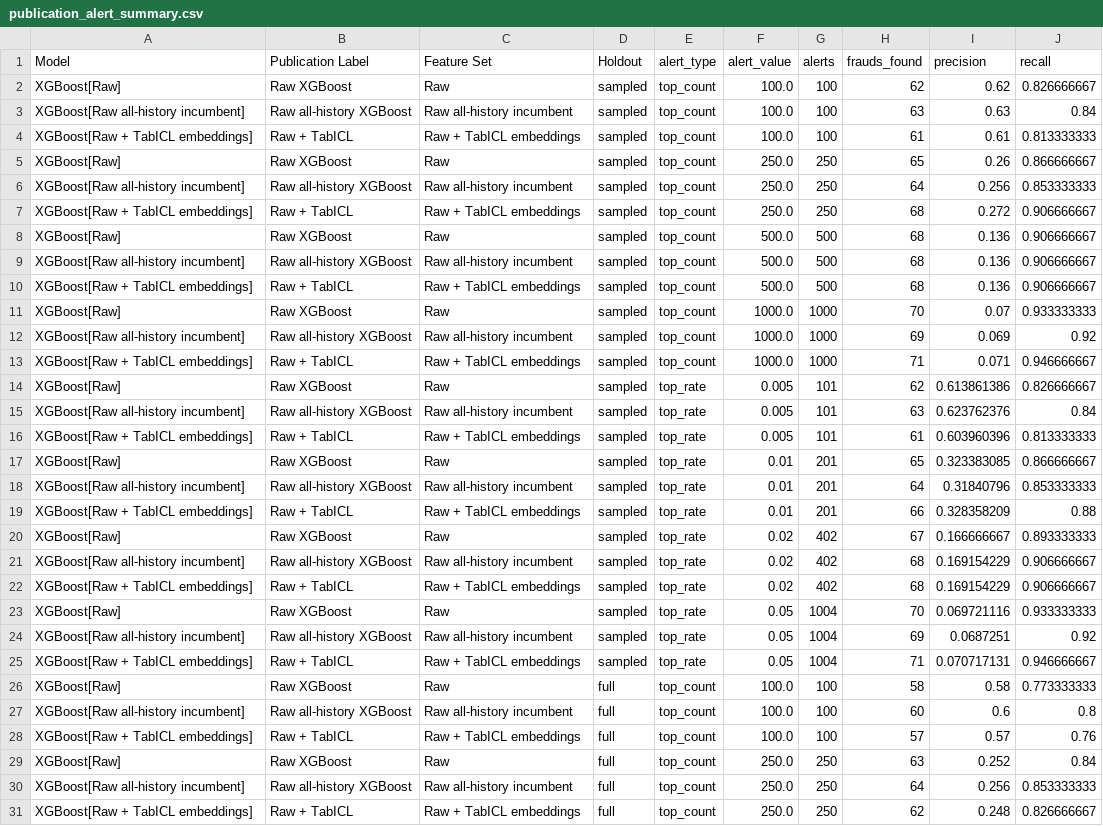
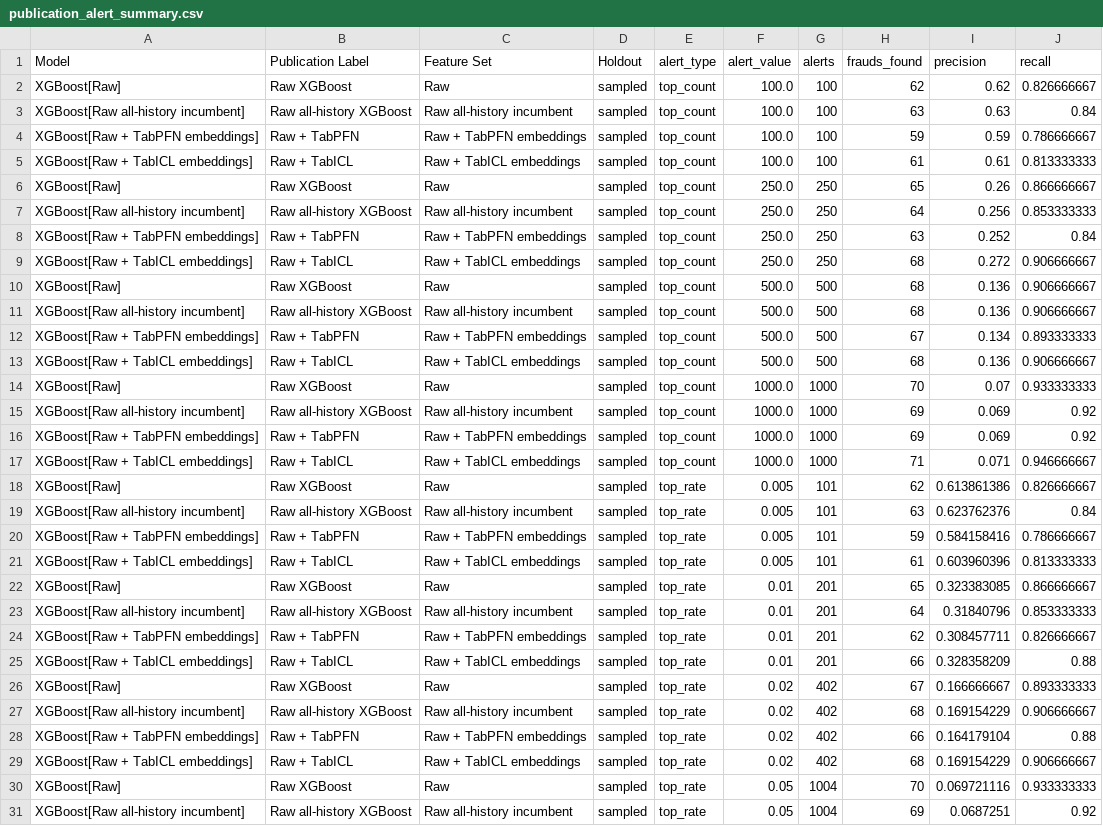
Before and after one commit to msaharan/dsaiengineering, a CSV file: blog/20260505-tabpfn-tabicl-embeddings-fraud-det-workflows.assets/saved-versions/tabpfn-tabicl-fraud-detection-20260505-v3-run-completed-outputs/publication_alert_summary.csv, drawn as a sheet; only a part is shown; the shorter side is filled out with more unchanged rows; the diff covers the shown part only.

```diff
--- a/blog/20260505-tabpfn-tabicl-embeddings-fraud-det-workflows.assets/saved-versions/tabpfn-tabicl-fraud-detection-20260505-v3-run-completed-outputs/publication_alert_summary.csv
+++ b/blog/20260505-tabpfn-tabicl-embeddings-fraud-det-workflows.assets/saved-versions/tabpfn-tabicl-fraud-detection-20260505-v3-run-completed-outputs/publication_alert_summary.csv
@@ -3,2 +3,3 @@ XGBoost[Raw],Raw XGBoost,Raw,sampled,top_count,100.0,100,62,0.62,0.826666667
 XGBoost[Raw all-history incumbent],Raw all-history XGBoost,Raw all-history incumbent,sampled,top_count,100.0,100,63,0.63,0.84
+XGBoost[Raw + TabPFN embeddings],Raw + TabPFN,Raw + TabPFN embeddings,sampled,top_count,100.0,100,59,0.59,0.786666667
 XGBoost[Raw + TabICL embeddings],Raw + TabICL,Raw + TabICL embeddings,sampled,top_count,100.0,100,61,0.61,0.813333333
@@ -6,2 +7,3 @@ XGBoost[Raw],Raw XGBoost,Raw,sampled,top_count,250.0,250,65,0.26,0.866666667
 XGBoost[Raw all-history incumbent],Raw all-history XGBoost,Raw all-history incumbent,sampled,top_count,250.0,250,64,0.256,0.853333333
+XGBoost[Raw + TabPFN embeddings],Raw + TabPFN,Raw + TabPFN embeddings,sampled,top_count,250.0,250,63,0.252,0.84
 XGBoost[Raw + TabICL embeddings],Raw + TabICL,Raw + TabICL embeddings,sampled,top_count,250.0,250,68,0.272,0.906666667
@@ -9,2 +11,3 @@ XGBoost[Raw],Raw XGBoost,Raw,sampled,top_count,500.0,500,68,0.136,0.906666667
 XGBoost[Raw all-history incumbent],Raw all-history XGBoost,Raw all-history incumbent,sampled,top_count,500.0,500,68,0.136,0.906666667
+XGBoost[Raw + TabPFN embeddings],Raw + TabPFN,Raw + TabPFN embeddings,sampled,top_count,500.0,500,67,0.134,0.893333333
 XGBoost[Raw + TabICL embeddings],Raw + TabICL,Raw + TabICL embeddings,sampled,top_count,500.0,500,68,0.136,0.906666667
@@ -12,2 +15,3 @@ XGBoost[Raw],Raw XGBoost,Raw,sampled,top_count,1000.0,1000,70,0.07,0.933333333
 XGBoost[Raw all-history incumbent],Raw all-history XGBoost,Raw all-history incumbent,sampled,top_count,1000.0,1000,69,0.069,0.92
+XGBoost[Raw + TabPFN embeddings],Raw + TabPFN,Raw + TabPFN embeddings,sampled,top_count,1000.0,1000,69,0.069,0.92
 XGBoost[Raw + TabICL embeddings],Raw + TabICL,Raw + TabICL embeddings,sampled,top_count,1000.0,1000,71,0.071,0.946666667
@@ -15,2 +19,3 @@ XGBoost[Raw],Raw XGBoost,Raw,sampled,top_rate,0.005,101,62,0.613861386,0.8266666
 XGBoost[Raw all-history incumbent],Raw all-history XGBoost,Raw all-history incumbent,sampled,top_rate,0.005,101,63,0.623762376,0.84
+XGBoost[Raw + TabPFN embeddings],Raw + TabPFN,Raw + TabPFN embeddings,sampled,top_rate,0.005,101,59,0.584158416,0.786666667
 XGBoost[Raw + TabICL embeddings],Raw + TabICL,Raw + TabICL embeddings,sampled,top_rate,0.005,101,61,0.603960396,0.813333333
@@ -18,2 +23,3 @@ XGBoost[Raw],Raw XGBoost,Raw,sampled,top_rate,0.01,201,65,0.323383085,0.86666666
 XGBoost[Raw all-history incumbent],Raw all-history XGBoost,Raw all-history incumbent,sampled,top_rate,0.01,201,64,0.31840796,0.853333333
+XGBoost[Raw + TabPFN embeddings],Raw + TabPFN,Raw + TabPFN embeddings,sampled,top_rate,0.01,201,62,0.308457711,0.826666667
 XGBoost[Raw + TabICL embeddings],Raw + TabICL,Raw + TabICL embeddings,sampled,top_rate,0.01,201,66,0.328358209,0.88
@@ -21,2 +27,3 @@ XGBoost[Raw],Raw XGBoost,Raw,sampled,top_rate,0.02,402,67,0.166666667,0.89333333
 XGBoost[Raw all-history incumbent],Raw all-history XGBoost,Raw all-history incumbent,sampled,top_rate,0.02,402,68,0.169154229,0.906666667
+XGBoost[Raw + TabPFN embeddings],Raw + TabPFN,Raw + TabPFN embeddings,sampled,top_rate,0.02,402,66,0.164179104,0.88
 XGBoost[Raw + TabICL embeddings],Raw + TabICL,Raw + TabICL embeddings,sampled,top_rate,0.02,402,68,0.169154229,0.906666667
```
Also changed, not shown: 9 added rows elsewhere in this file, blog/20260505-tabpfn-tabicl-embeddings-fraud-det-workflows.assets/saved-versions/tabpfn-tabicl-fraud-detection-20260505-v3-run-completed-outputs/alert_summary.csv, blog/20260505-tabpfn-tabicl-embeddings-fraud-det-workflows.assets/saved-versions/tabpfn-tabicl-fraud-detection-20260505-v3-run-completed-outputs/calibration_candidate_summary.csv, 24 other files.
